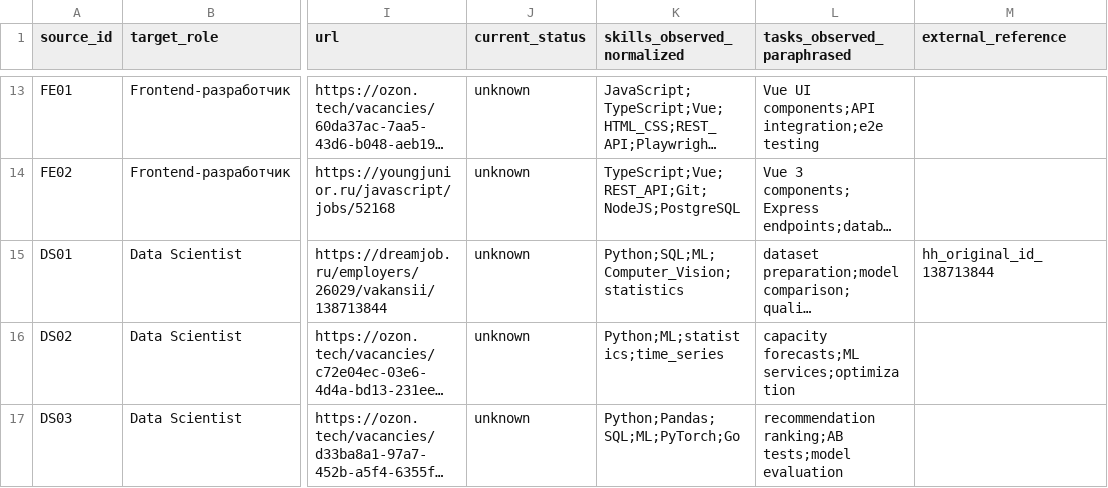
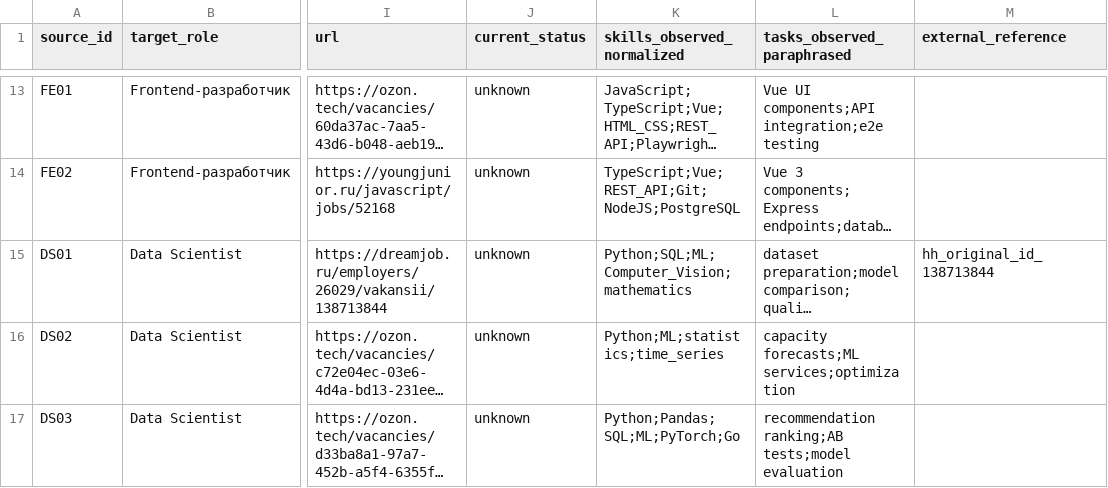
Before and after one commit to msbezrukova12-maker/PROBA, a CSV file: data/verified_entry_roles_2026-10-23.csv, drawn as a sheet; only a part is shown, gaps mark what is left out; long unchanged cells end in …; the diff names each change by its address in the sheet, - before the commit and + after, or states it on an @@ line.

Commit message:
data: correct DS mathematics evidence rather than assert statistics

```diff
--- a/data/verified_entry_roles_2026-10-23.csv
+++ b/data/verified_entry_roles_2026-10-23.csv
-K15 (skills_observed_normalized): Python;SQL;ML;Computer_Vision;statistics
+K15 (skills_observed_normalized): Python;SQL;ML;Computer_Vision;mathematics
```
